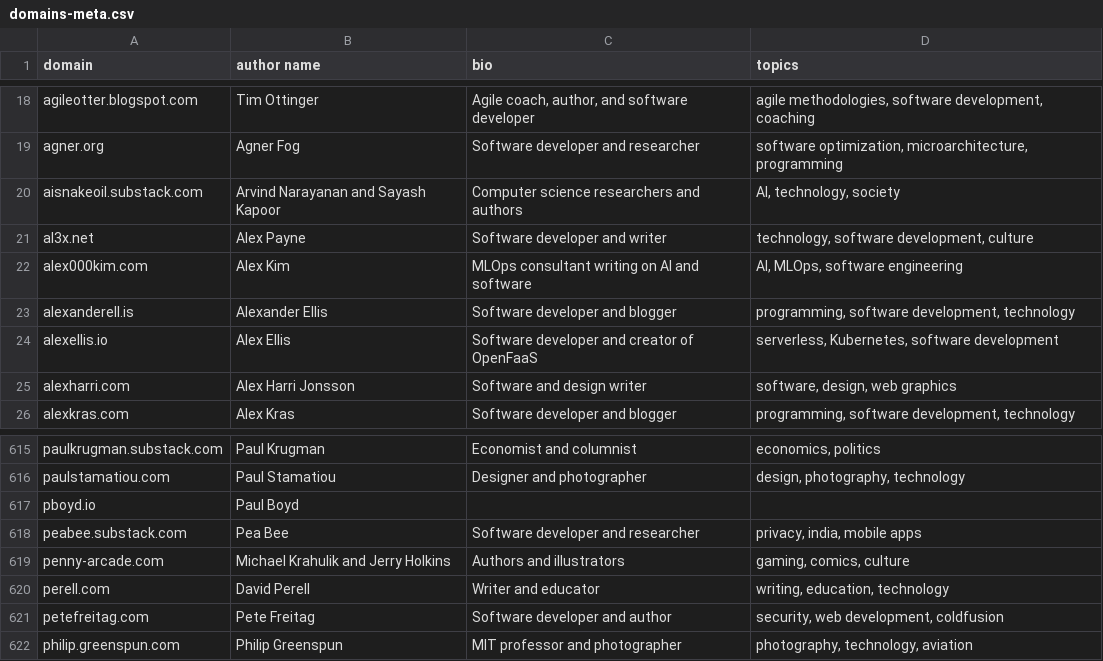
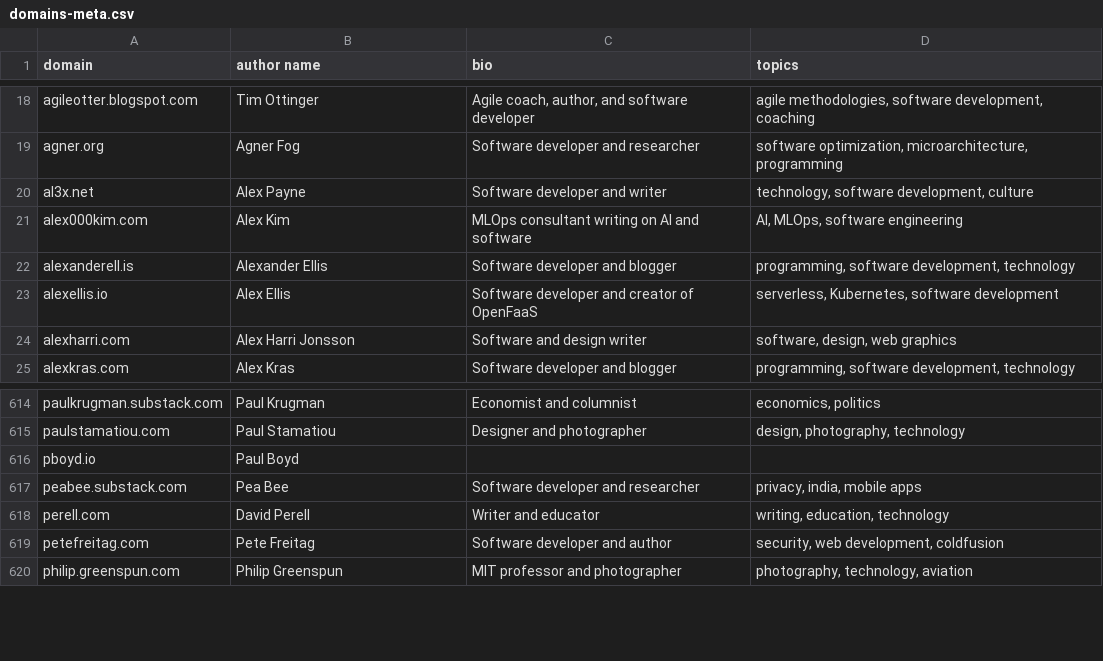
Before and after one commit to mtlynch/hn-popularity-contest-data, a CSV file: data/domains-meta.csv, drawn as a sheet; only a part is shown, gaps mark what is left out; the diff names each change by its address in the sheet, - before the commit and + after, or states it on an @@ line.

Commit message:
Exclude multi-author publications

```diff
--- a/data/domains-meta.csv
+++ b/data/domains-meta.csv
-row 20: aisnakeoil.substack.com | Arvind Narayanan and Sayash Kapoor | Computer science researchers and authors | AI, technology, society
-row 619: penny-arcade.com | Michael Krahulik and Jerry Holkins | Authors and illustrators | gaming, comics, culture
```
Also changed, not shown: 1 other file.
